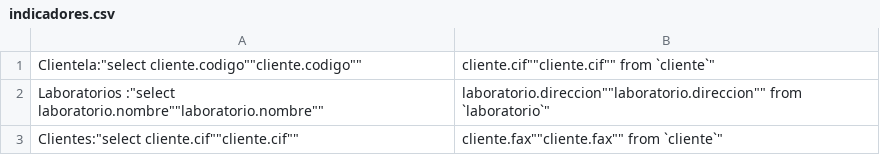
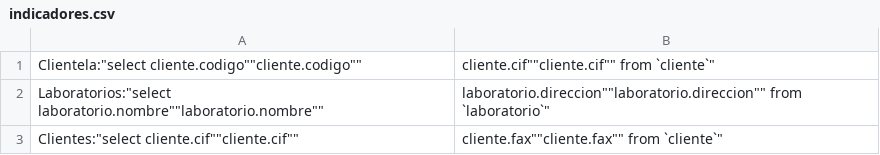
Before and after one commit to patriciouca/indicadoresProyecto, a CSV file: storage/app/indicadores.csv, drawn as a sheet.

```diff
--- a/storage/app/indicadores.csv
+++ b/storage/app/indicadores.csv
@@ -1,3 +1,3 @@
 Clientela:"select cliente.codigo""cliente.codigo"",cliente.cif""cliente.cif"" from `cliente`"
-"Laboratorios ":"select laboratorio.nombre""laboratorio.nombre"",laboratorio.direccion""laboratorio.direccion"" from `laboratorio`"
+"Laboratorios":"select laboratorio.nombre""laboratorio.nombre"",laboratorio.direccion""laboratorio.direccion"" from `laboratorio`"
 Clientes:"select cliente.cif""cliente.cif"",cliente.fax""cliente.fax"" from `cliente`"
```
